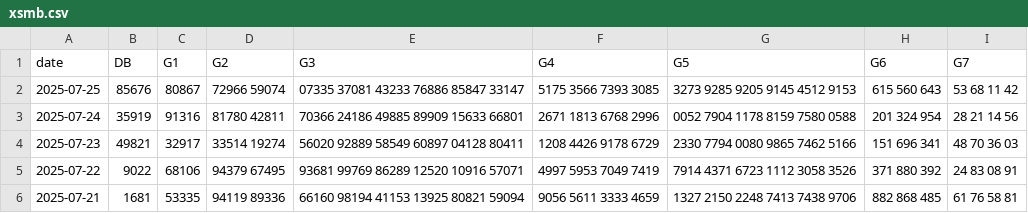
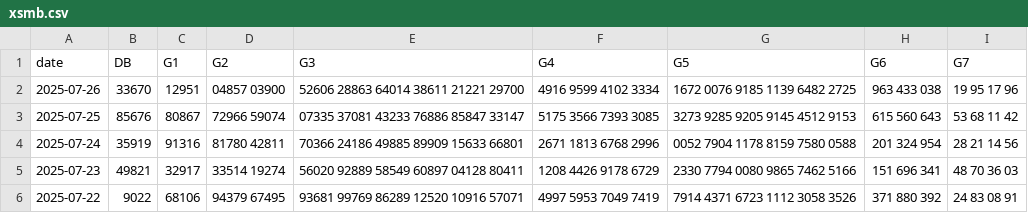
Before and after one commit to anhtuluke79/3mien, a CSV file: xsmb.csv, drawn as a sheet; only a part is shown; the shorter side is filled out with more unchanged rows; the diff names each change by its address in the sheet, - before the commit and + after, or states it on an @@ line.

Commit message:
Add files via upload

```diff
--- a/xsmb.csv
+++ b/xsmb.csv
+row 2: 2025-07-26 | 33670 | 12951 | 04857 03900 | 52606 28863 64014 38611 21221 29700 | 4916 9599 4102 3334 | 1672 0076 9185 1139 6482 2725 | 963 433 038 | 19 95 17 96
```
